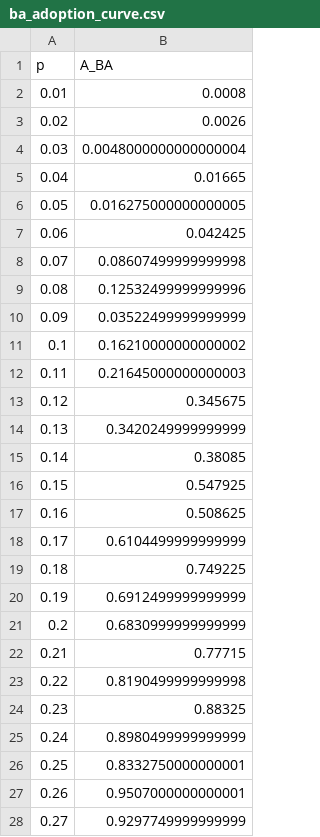
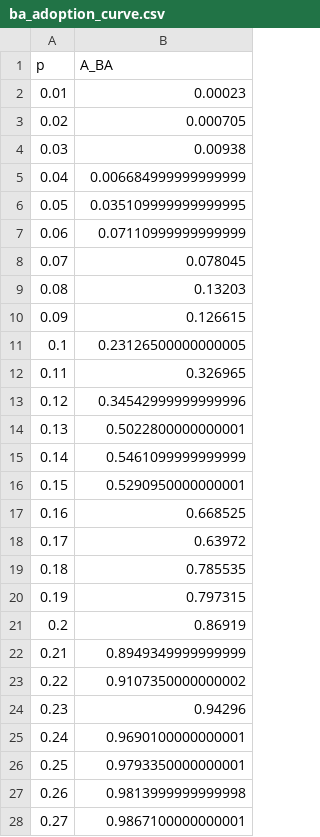
Before and after one commit to kechavious/misinfomation, a CSV file: results/csv/ba_adoption_curve.csv, drawn as a sheet; only a part is shown; the diff covers the shown part only.

```diff
--- a/results/csv/ba_adoption_curve.csv
+++ b/results/csv/ba_adoption_curve.csv
@@ -1,28 +1,28 @@
 p,A_BA
-0.01,0.0008
-0.02,0.0026
-0.03,0.0048000000000000004
-0.04,0.01665
-0.05,0.016275000000000005
-0.06,0.042425
-0.07,0.08607499999999998
-0.08,0.12532499999999996
-0.09,0.03522499999999999
-0.1,0.16210000000000002
-0.11,0.21645000000000003
-0.12,0.345675
-0.13,0.3420249999999999
-0.14,0.38085
-0.15,0.547925
-0.16,0.508625
-0.17,0.6104499999999999
-0.18,0.749225
-0.19,0.6912499999999999
-0.2,0.6830999999999999
-0.21,0.77715
-0.22,0.8190499999999998
-0.23,0.88325
-0.24,0.8980499999999999
-0.25,0.8332750000000001
-0.26,0.9507000000000001
-0.27,0.9297749999999999
+0.01,0.00023
+0.02,0.000705
+0.03,0.00938
+0.04,0.006684999999999999
+0.05,0.035109999999999995
+0.06,0.07110999999999999
+0.07,0.078045
+0.08,0.13203
+0.09,0.126615
+0.1,0.23126500000000005
+0.11,0.326965
+0.12,0.34542999999999996
+0.13,0.5022800000000001
+0.14,0.5461099999999999
+0.15,0.5290950000000001
+0.16,0.668525
+0.17,0.63972
+0.18,0.785535
+0.19,0.797315
+0.2,0.86919
+0.21,0.8949349999999999
+0.22,0.9107350000000002
+0.23,0.94296
+0.24,0.9690100000000001
+0.25,0.9793350000000001
+0.26,0.9813999999999998
+0.27,0.9867100000000001
```
Also changed, not shown: 12 edited cells elsewhere in this file, results/csv/er_adoption_curve.csv, results/csv/er_vs_ba.csv, 8 other files.
